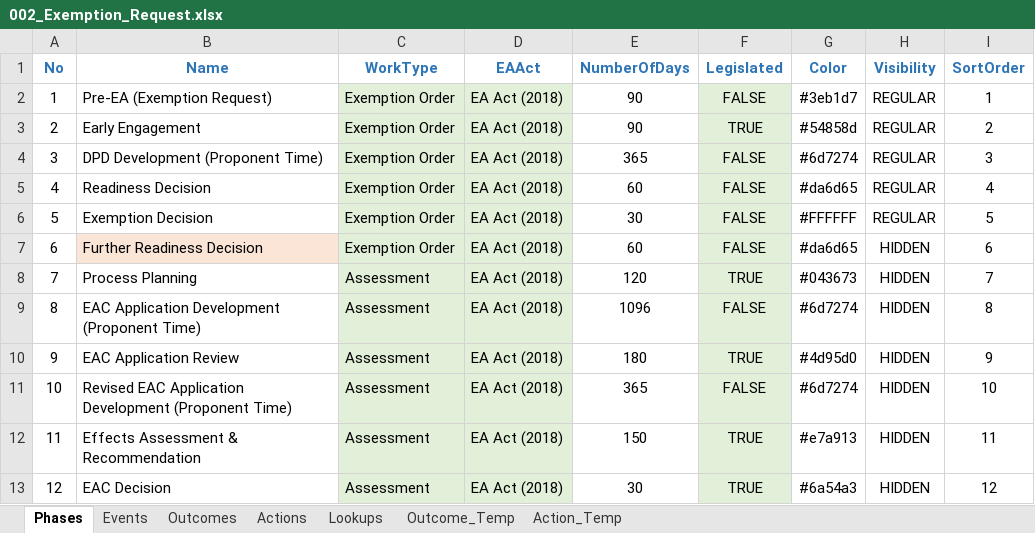
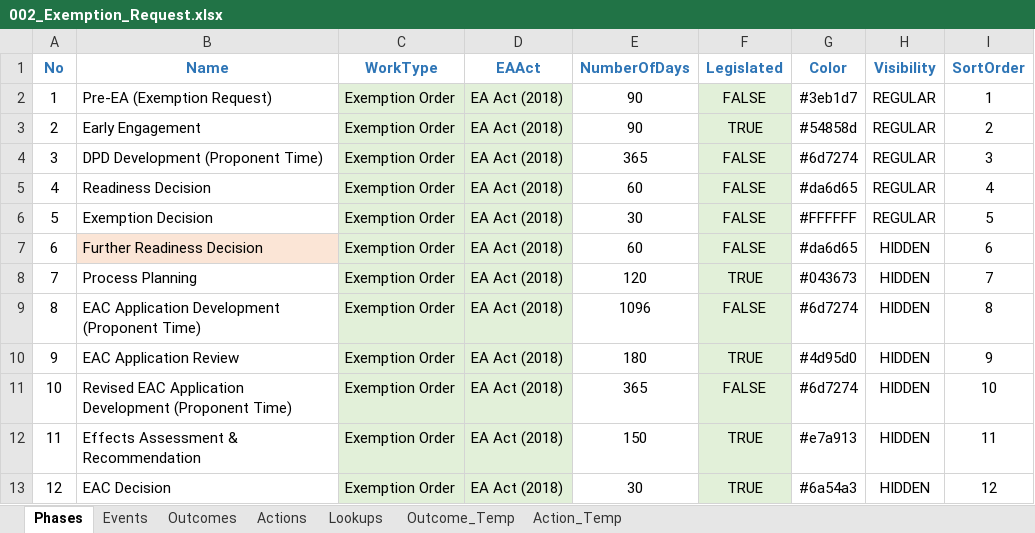
Before and after one commit to bcgov/EPIC.track, an Excel workbook: epictrack-api/src/api/templates/event_templates/exemption_request/002_Exemption_Request.xlsx, sheet Phases, drawn as a sheet; values as stored, in another font and other column widths than the file's, no borders; the diff names each change by its address in the sheet, - before the commit and + after, or states it on an @@ line.

```diff
--- a/epictrack-api/src/api/templates/event_templates/exemption_request/002_Exemption_Request.xlsx (sheet Phases)
+++ b/epictrack-api/src/api/templates/event_templates/exemption_request/002_Exemption_Request.xlsx (sheet Phases)
-C8:C13 (WorkType): Assessment
+C8:C13 (WorkType): Exemption Order
```
Also changed, not shown: sheet Actions, epictrack-api/src/api/templates/event_templates/minister_designation/002_Minister_Designation.xlsx, 6 other files.
